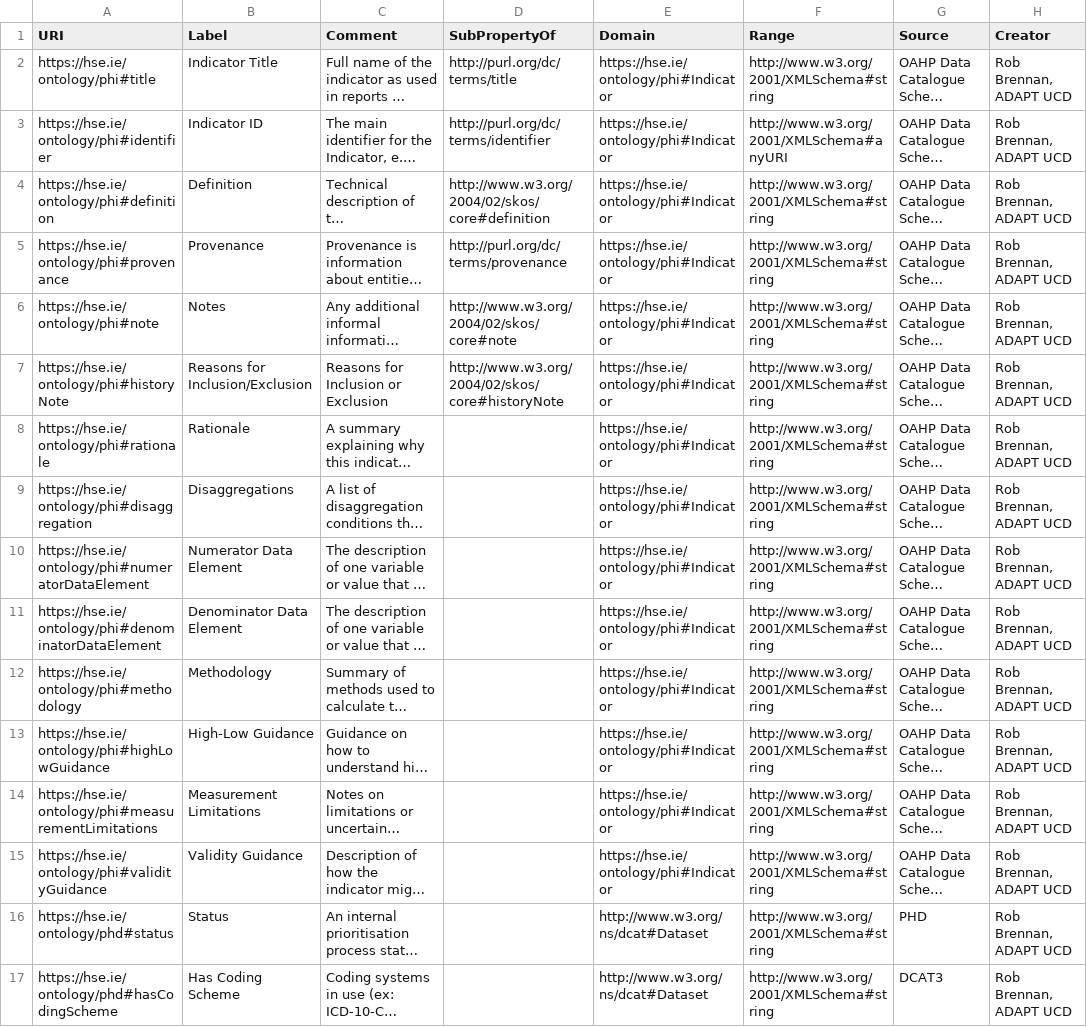
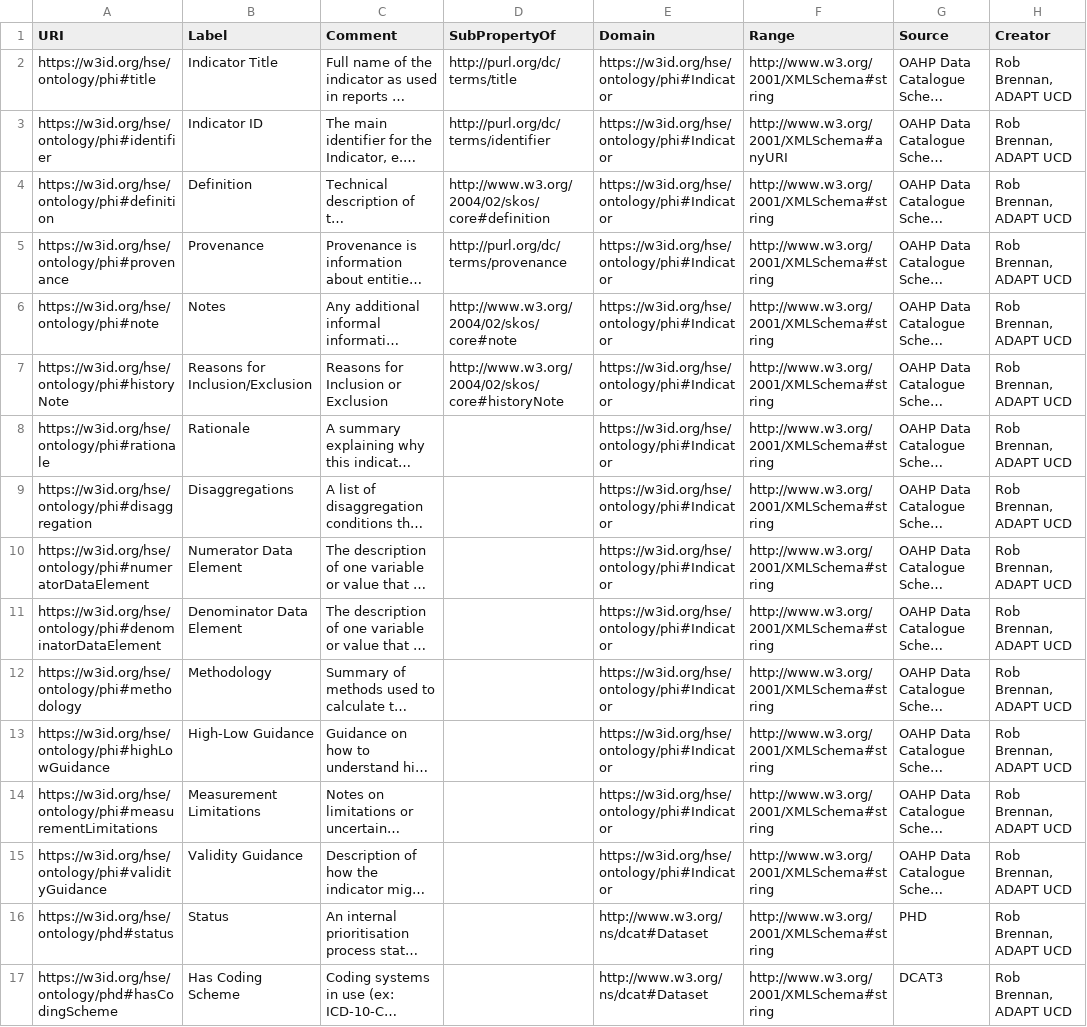
Before and after one commit to hse-ucd/hse-ontology, a CSV file: mappings/datatype_properties.csv, drawn as a sheet; only a part is shown; long unchanged cells end in …; the diff names each change by its address in the sheet, - before the commit and + after, or states it on an @@ line.

```diff
--- a/mappings/datatype_properties.csv
+++ b/mappings/datatype_properties.csv
-A2 (URI): https://hse.ie/ontology/phi#title
+A2 (URI): https://w3id.org/hse/ontology/phi#title
-E2:E15 (Domain): https://hse.ie/ontology/phi#Indicator
+E2:E15 (Domain): https://w3id.org/hse/ontology/phi#Indicator
-A3 (URI): https://hse.ie/ontology/phi#identifier
+A3 (URI): https://w3id.org/hse/ontology/phi#identifier
-A4 (URI): https://hse.ie/ontology/phi#definition
+A4 (URI): https://w3id.org/hse/ontology/phi#definition
-A5 (URI): https://hse.ie/ontology/phi#provenance
+A5 (URI): https://w3id.org/hse/ontology/phi#provenance
-A6 (URI): https://hse.ie/ontology/phi#note
+A6 (URI): https://w3id.org/hse/ontology/phi#note
-A7 (URI): https://hse.ie/ontology/phi#historyNote
+A7 (URI): https://w3id.org/hse/ontology/phi#historyNote
-A8 (URI): https://hse.ie/ontology/phi#rationale
+A8 (URI): https://w3id.org/hse/ontology/phi#rationale
-A9 (URI): https://hse.ie/ontology/phi#disaggregation
+A9 (URI): https://w3id.org/hse/ontology/phi#disaggregation
-A10 (URI): https://hse.ie/ontology/phi#numeratorDataElement
+A10 (URI): https://w3id.org/hse/ontology/phi#numeratorDataElement
-A11 (URI): https://hse.ie/ontology/phi#denominatorDataElement
+A11 (URI): https://w3id.org/hse/ontology/phi#denominatorDataElement
-A12 (URI): https://hse.ie/ontology/phi#methodology
+A12 (URI): https://w3id.org/hse/ontology/phi#methodology
-A13 (URI): https://hse.ie/ontology/phi#highLowGuidance
+A13 (URI): https://w3id.org/hse/ontology/phi#highLowGuidance
-A14 (URI): https://hse.ie/ontology/phi#measurementLimitations
+A14 (URI): https://w3id.org/hse/ontology/phi#measurementLimitations
-A15 (URI): https://hse.ie/ontology/phi#validityGuidance
+A15 (URI): https://w3id.org/hse/ontology/phi#validityGuidance
-A16 (URI): https://hse.ie/ontology/phd#status
+A16 (URI): https://w3id.org/hse/ontology/phd#status
-A17 (URI): https://hse.ie/ontology/phd#hasCodingScheme
+A17 (URI): https://w3id.org/hse/ontology/phd#hasCodingScheme
```
Also changed, not shown: mappings/phi_object_properties.csv, 5 other files.
